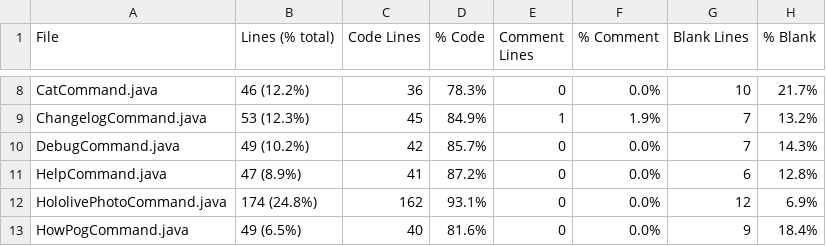
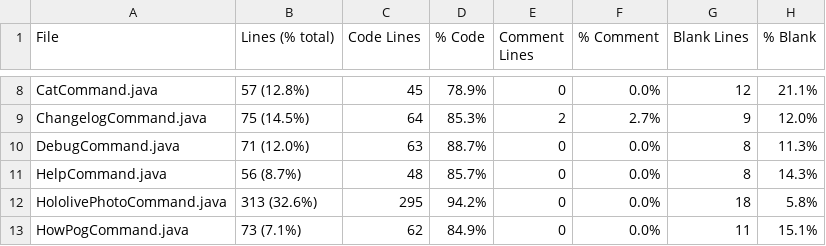
Before and after one commit to Smaltin/AvilonSubBot, a CSV file: statistic.csv, drawn as a sheet; only a part is shown, gaps mark what is left out; the diff covers the shown part only; the diff names each change by its address in the sheet, - before the commit and + after, or states it on an @@ line.

```diff
--- a/statistic.csv
+++ b/statistic.csv
-B8 (Lines (% total)): 46 (12.2%)
+B8 (Lines (% total)): 57 (12.8%)
-C8 (Code Lines): 36
+C8 (Code Lines): 45
-D8 (% Code): 78.3%
+D8 (% Code): 78.9%
-G8 (Blank Lines): 10
+G8 (Blank Lines): 12
-H8 (% Blank): 21.7%
+H8 (% Blank): 21.1%
-B9 (Lines (% total)): 53 (12.3%)
+B9 (Lines (% total)): 75 (14.5%)
-C9 (Code Lines): 45
+C9 (Code Lines): 64
-D9 (% Code): 84.9%
+D9 (% Code): 85.3%
-E9 (Comment Lines): 1
+E9 (Comment Lines): 2
-F9 (% Comment): 1.9%
+F9 (% Comment): 2.7%
-G9 (Blank Lines): 7
+G9 (Blank Lines): 9
-H9 (% Blank): 13.2%
+H9 (% Blank): 12.0%
-B10 (Lines (% total)): 49 (10.2%)
+B10 (Lines (% total)): 71 (12.0%)
-C10 (Code Lines): 42
+C10 (Code Lines): 63
-D10 (% Code): 85.7%
+D10 (% Code): 88.7%
-G10 (Blank Lines): 7
+G10 (Blank Lines): 8
-H10 (% Blank): 14.3%
+H10 (% Blank): 11.3%
-B11 (Lines (% total)): 47 (8.9%)
+B11 (Lines (% total)): 56 (8.7%)
-C11 (Code Lines): 41
+C11 (Code Lines): 48
-D11 (% Code): 87.2%
+D11 (% Code): 85.7%
-G11 (Blank Lines): 6
+G11 (Blank Lines): 8
-H11 (% Blank): 12.8%
+H11 (% Blank): 14.3%
-B12 (Lines (% total)): 174 (24.8%)
+B12 (Lines (% total)): 313 (32.6%)
-C12 (Code Lines): 162
+C12 (Code Lines): 295
-D12 (% Code): 93.1%
+D12 (% Code): 94.2%
-G12 (Blank Lines): 12
+G12 (Blank Lines): 18
-H12 (% Blank): 6.9%
+H12 (% Blank): 5.8%
-B13 (Lines (% total)): 49 (6.5%)
+B13 (Lines (% total)): 73 (7.1%)
-C13 (Code Lines): 40
+C13 (Code Lines): 62
-D13 (% Code): 81.6%
+D13 (% Code): 84.9%
-G13 (Blank Lines): 9
+G13 (Blank Lines): 11
-H13 (% Blank): 18.4%
+H13 (% Blank): 15.1%
```
Also changed, not shown: 115 edited cells elsewhere in this file, 33 other files.
